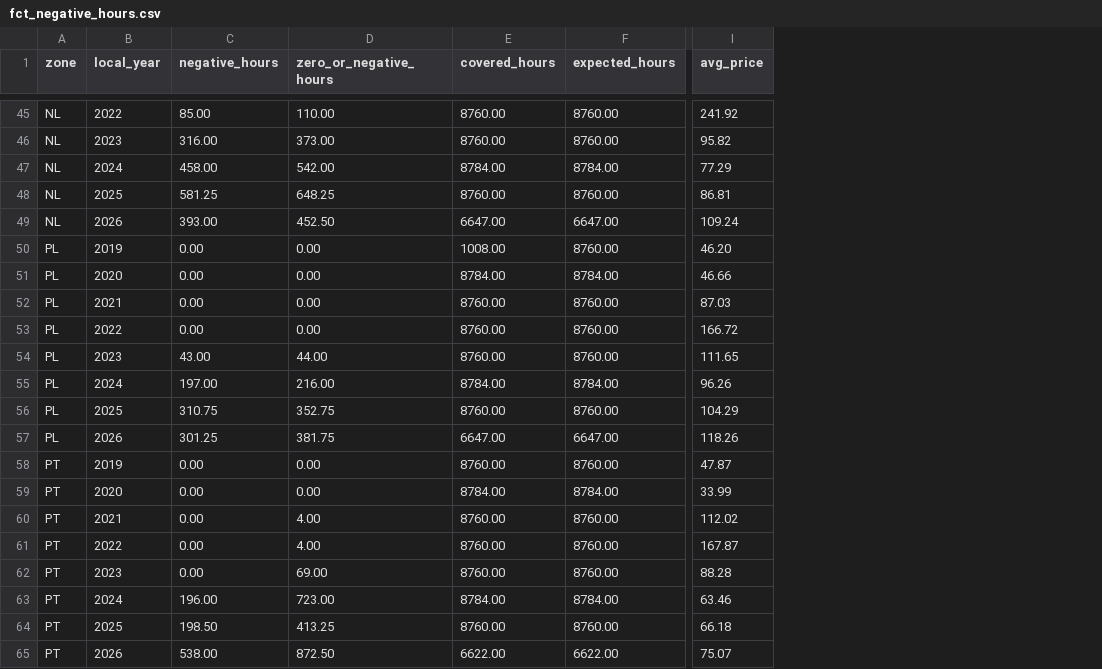
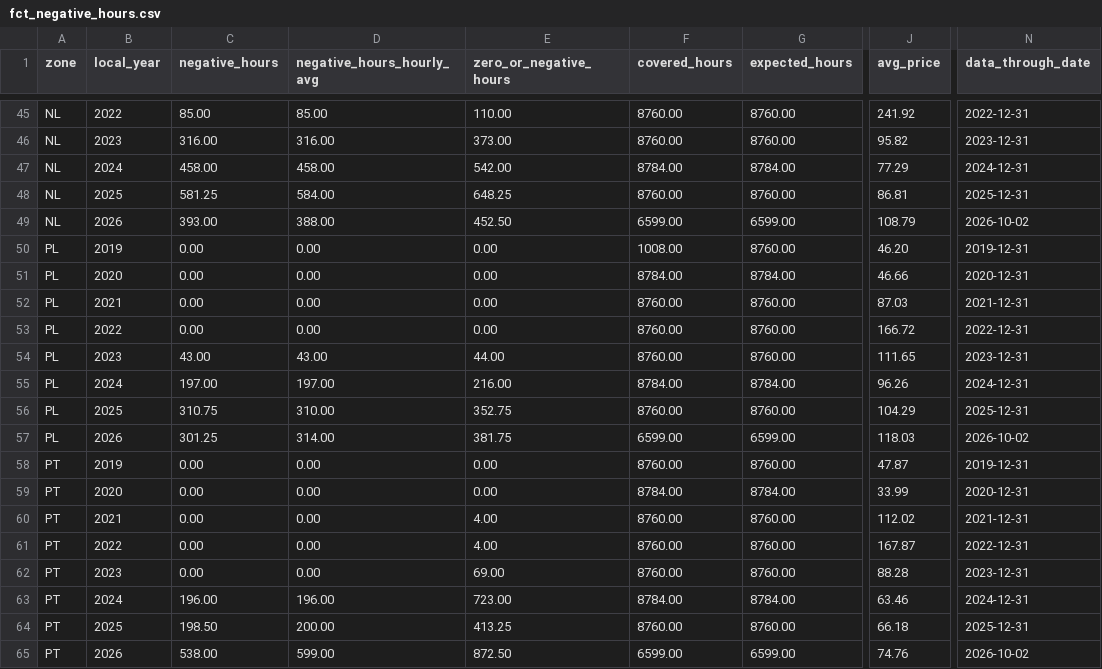
Before and after one commit to Sbaiii/negative-hours, a CSV file: analysis/outputs/fct_negative_hours.csv, drawn as a sheet; only a part is shown, gaps mark what is left out; addresses are those after the commit; the diff covers the shown part only; the diff names each change by its address in the sheet, - before the commit and + after, or states it on an @@ line.

```diff
--- a/analysis/outputs/fct_negative_hours.csv
+++ b/analysis/outputs/fct_negative_hours.csv
+column D (negative_hours_hourly_avg), rows 45-65: 85.00 | 316.00 | 458.00 | 584.00 | 388.00 | 0.00 | 0.00 | 0.00 | 0.00 | 43.00 | 197.00 | 310.00 | 314.00 | 0.00 | 0.00 | 0.00 | 0.00 | 0.00 | 196.00 | 200.00 | 599.00
+column N (data_through_date), rows 45-65: 2022-12-31 | 2023-12-31 | 2024-12-31 | 2025-12-31 | 2026-10-02 | 2019-12-31 | 2020-12-31 | 2021-12-31 | 2022-12-31 | 2023-12-31 | 2024-12-31 | 2025-12-31 | 2026-10-02 | 2019-12-31 | 2020-12-31 | 2021-12-31 | 2022-12-31 | 2023-12-31 | 2024-12-31 | 2025-12-31 | 2026-10-02
-F49 (covered_hours): 6647.00
+F49 (covered_hours): 6599.00
-G49 (expected_hours): 6647.00
+G49 (expected_hours): 6599.00
-J49 (avg_price): 109.24
+J49 (avg_price): 108.79
-F57 (covered_hours): 6647.00
+F57 (covered_hours): 6599.00
-G57 (expected_hours): 6647.00
+G57 (expected_hours): 6599.00
-J57 (avg_price): 118.26
+J57 (avg_price): 118.03
-F65 (covered_hours): 6622.00
+F65 (covered_hours): 6599.00
-G65 (expected_hours): 6622.00
+G65 (expected_hours): 6599.00
-J65 (avg_price): 75.07
+J65 (avg_price): 74.76
```
Also changed, not shown: 15 edited cells elsewhere in this file, analysis/outputs/fct_battery_arbitrage.csv, analysis/outputs/fct_capture_prices.csv, 3 other files.
